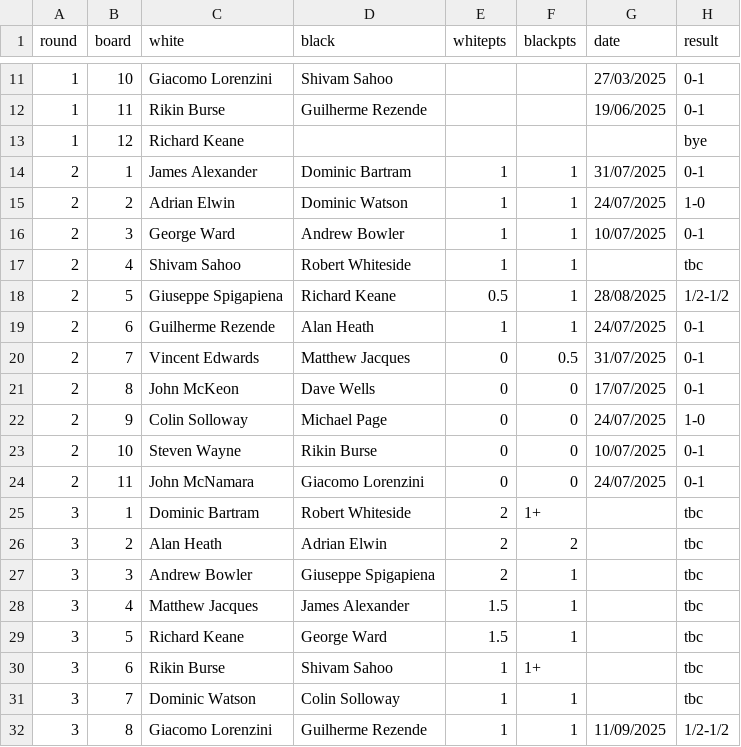
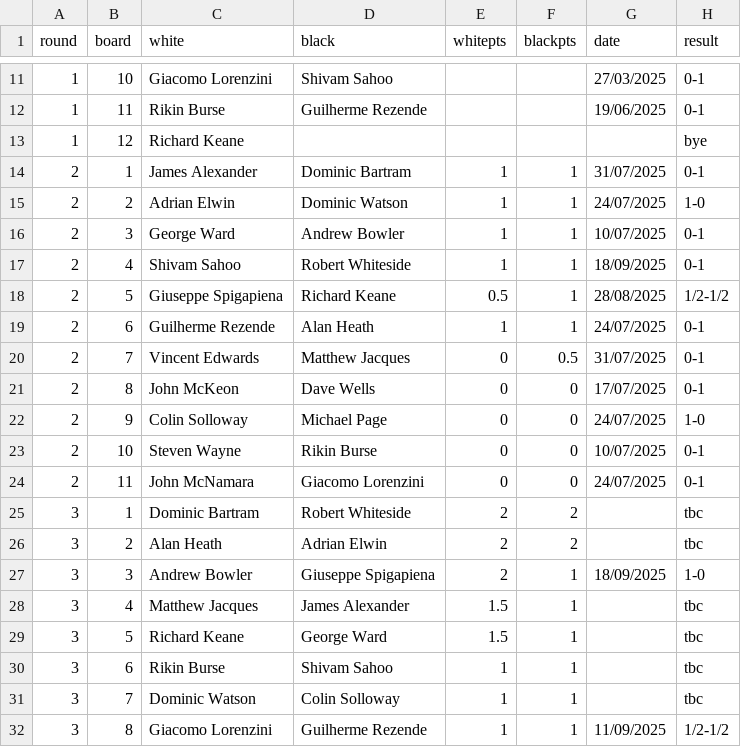
Before and after one commit to MiltonKeynesChessClub/clubwebsite, a CSV file: _data/results/internal/2025/openswiss/pairings.csv, drawn as a sheet; only a part is shown, gaps mark what is left out.

Commit message:
Latest import from the ECF LMS for bedfordhire chess results

```diff
--- a/_data/results/internal/2025/openswiss/pairings.csv
+++ b/_data/results/internal/2025/openswiss/pairings.csv
@@ -16,3 +16,3 @@ round,board,white,black,whitepts,blackpts,date,result
 2,3,George Ward,Andrew Bowler,1,1,10/07/2025,0-1
-2,4,Shivam Sahoo,Robert Whiteside,1,1,,tbc
+2,4,Shivam Sahoo,Robert Whiteside,1,1,18/09/2025,0-1
 2,5,Giuseppe Spigapiena,Richard Keane,0.5,1,28/08/2025,1/2-1/2
@@ -24,8 +24,8 @@ round,board,white,black,whitepts,blackpts,date,result
 2,11,John McNamara,Giacomo Lorenzini,0,0,24/07/2025,0-1
-3,1,Dominic Bartram,Robert Whiteside,2,1+,,tbc
+3,1,Dominic Bartram,Robert Whiteside,2,2,,tbc
 3,2,Alan Heath,Adrian Elwin,2,2,,tbc
-3,3,Andrew Bowler,Giuseppe Spigapiena,2,1,,tbc
+3,3,Andrew Bowler,Giuseppe Spigapiena,2,1,18/09/2025,1-0
 3,4,Matthew Jacques,James Alexander,1.5,1,,tbc
 3,5,Richard Keane,George Ward,1.5,1,,tbc
-3,6,Rikin Burse,Shivam Sahoo,1,1+,,tbc
+3,6,Rikin Burse,Shivam Sahoo,1,1,,tbc
 3,7,Dominic Watson,Colin Solloway,1,1,,tbc
```
Also changed, not shown: _data/results/internal/2025/openswiss/players.csv, 1 other file.
